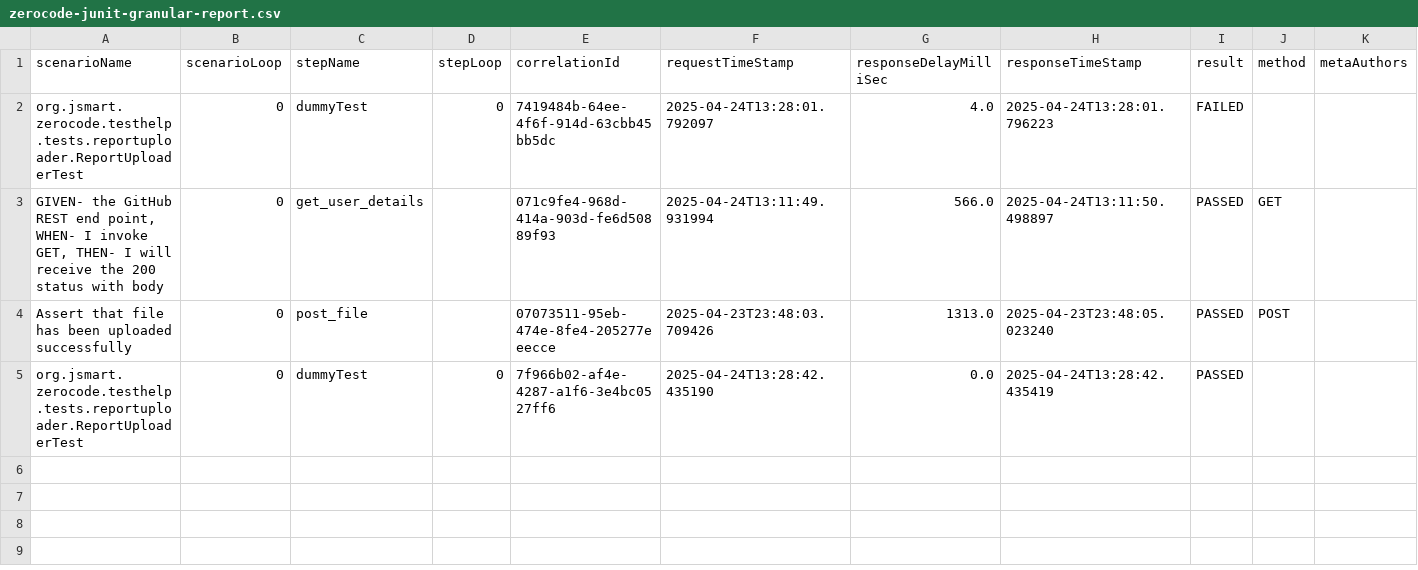
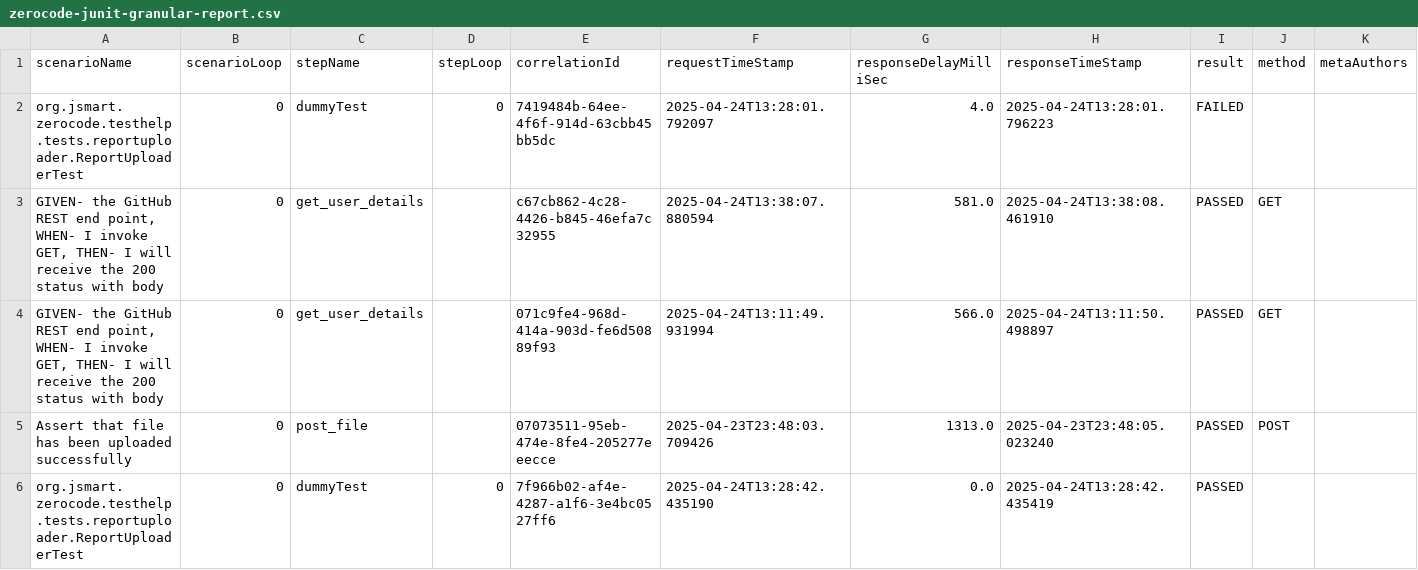
Before and after one commit to panigr/zerocode-test-reports, a CSV file: zerocode-junit-granular-report.csv, drawn as a sheet; only a part is shown; rows hold the shown columns only; the diff names each change by its address in the sheet, - before the commit and + after, or states it on an @@ line.

```diff
--- a/zerocode-junit-granular-report.csv
+++ b/zerocode-junit-granular-report.csv
+row 3: GIVEN- the GitHub REST end point, WHEN- I invoke GET, THEN- I will receive the 200 status with body | 0 | get_user_details |  | c67cb862-4c28-4426-b845-46efa7c32955 | 2025-04-24T13:38:07.880594 | 581.0 | 2025-04-24T13:38:08.461910 | PASSED | GET
```
Also changed, not shown: 2 other files.
